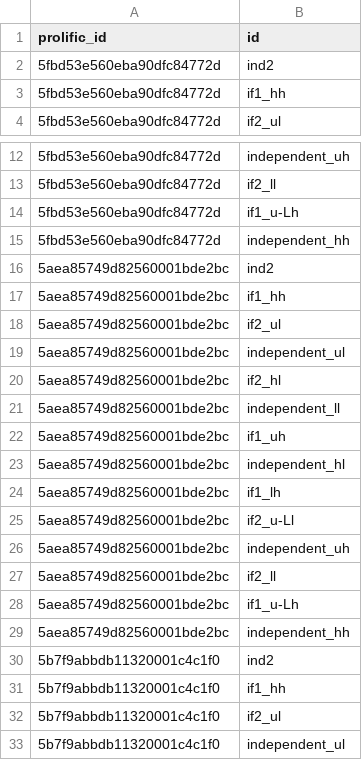
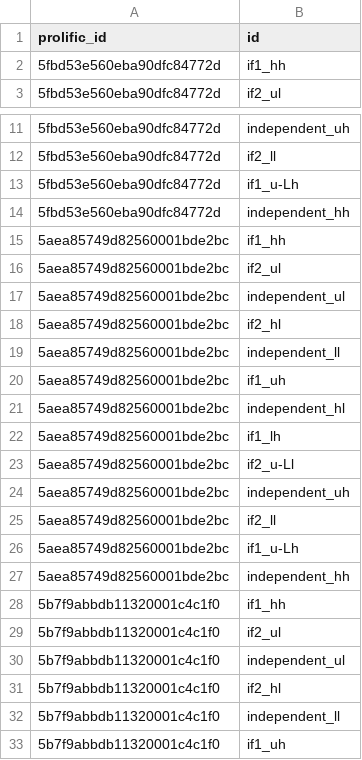
Before and after one commit to brittaGrusdt/communicating-uncertain-beliefs-conditionals, a CSV file: blockwords-main/data/out_by_comments.csv, drawn as a sheet; only a part is shown, gaps mark what is left out; the shorter side is filled out with more unchanged rows; the diff names each change by its address in the sheet, - before the commit and + after, or states it on an @@ line.

```diff
--- a/blockwords-main/data/out_by_comments.csv
+++ b/blockwords-main/data/out_by_comments.csv
-row 2: 5fbd53e560eba90dfc84772d | ind2
-row 16: 5aea85749d82560001bde2bc | ind2
-row 30: 5b7f9abbdb11320001c4c1f0 | ind2
```
Also changed, not shown: blockwords-main/data/formatted-cleaned/ids_excluded.csv, blockwords-main/data/formatted-cleaned/params-fitted-dirichlet.csv, 13 other files.
